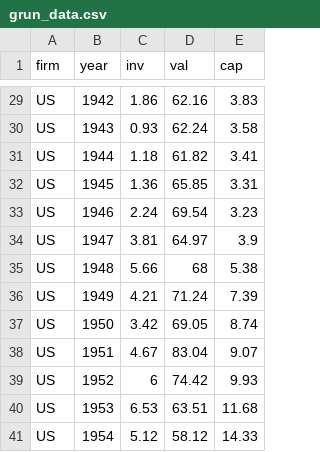
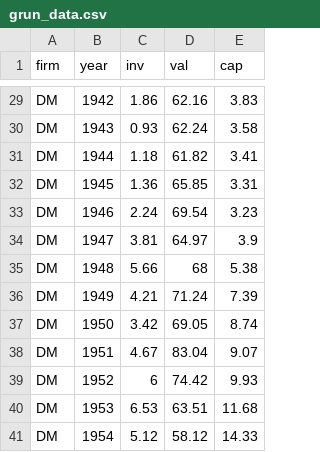
Before and after one commit to www747/www747.github.io, a CSV file: NYU1102/Lab3/grun_data.csv, drawn as a sheet; only a part is shown, gaps mark what is left out; the diff covers the shown part only; the diff names each change by its address in the sheet, - before the commit and + after, or states it on an @@ line.

```diff
--- a/NYU1102/Lab3/grun_data.csv
+++ b/NYU1102/Lab3/grun_data.csv
-A29:A41 (firm): US
+A29:A41 (firm): DM
```
Also changed, not shown: 27 edited cells elsewhere in this file.
